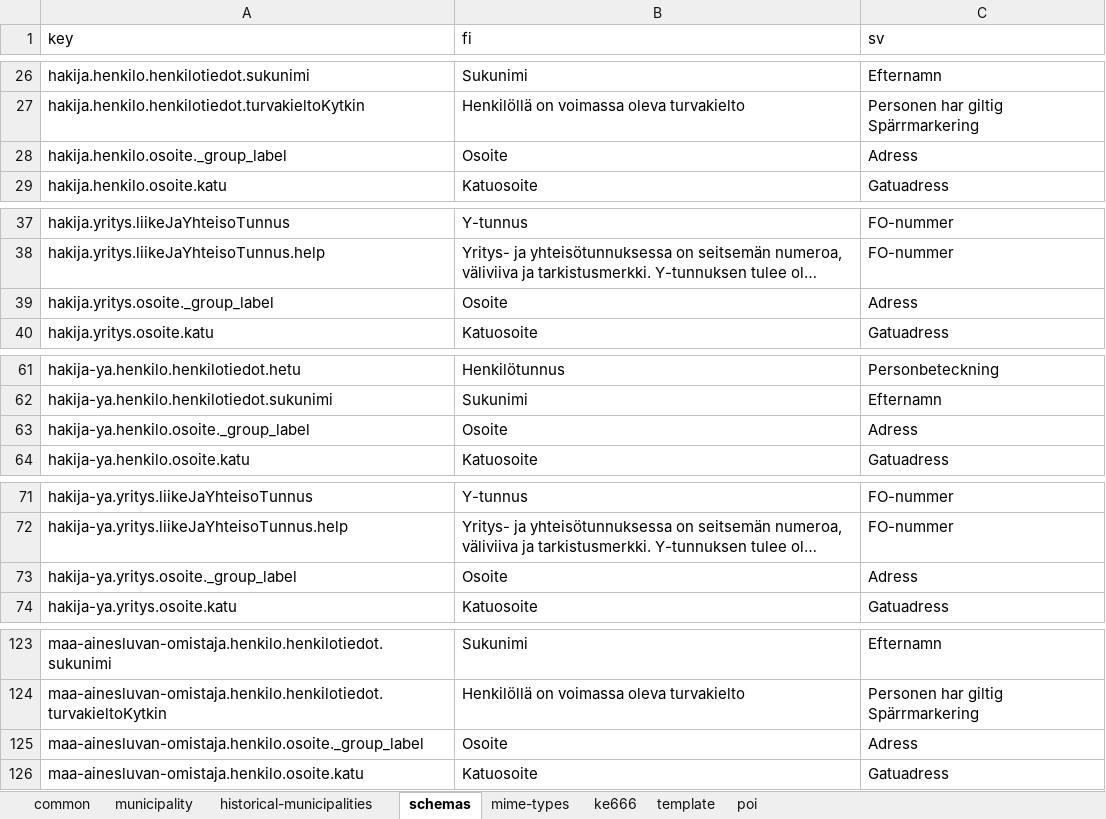
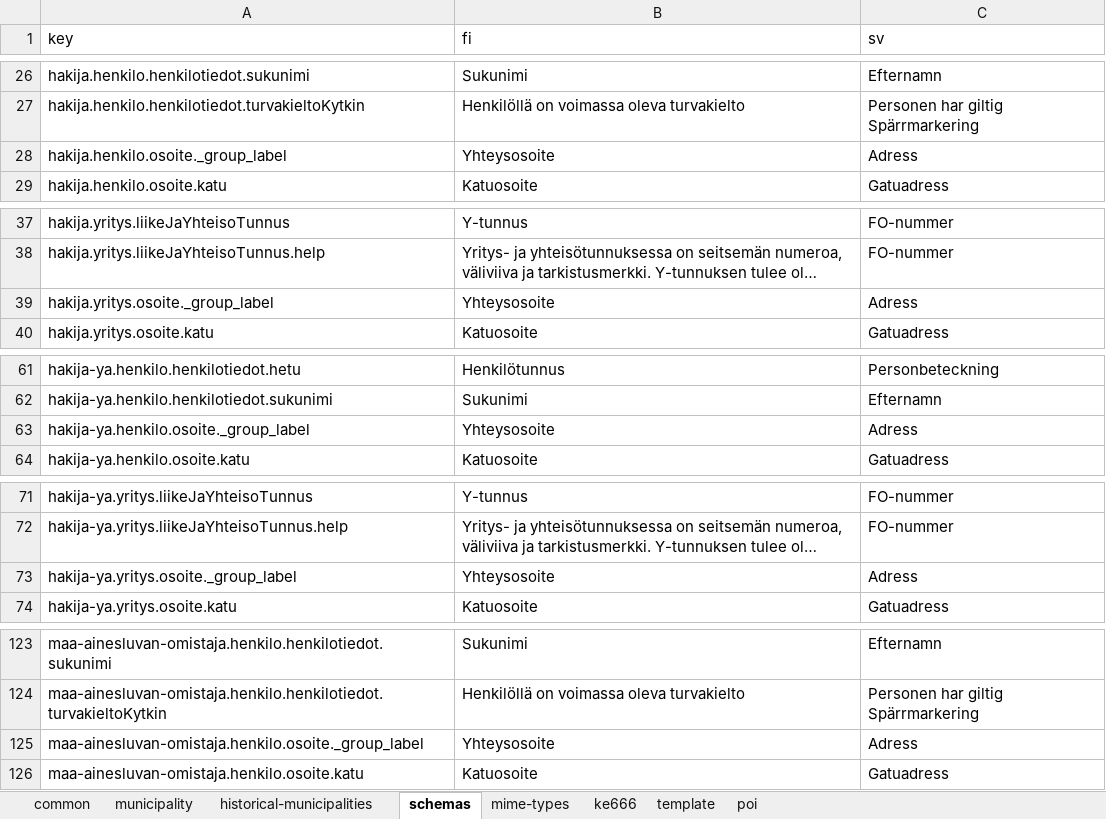
Before and after one commit to lupapiste/lupapiste, an Excel workbook: resources/i18n.xlsx, sheet schemas, drawn as a sheet; only a part is shown, gaps mark what is left out; long unchanged cells end in …; values as stored, in another font and other column widths than the file's, no cell formats; conditional formats not drawn; the diff covers the shown part only; the diff names each change by its address in the sheet, - before the commit and + after, or states it on an @@ line.

Commit message:
LUPA-875 and some other localization fixes

```diff
--- a/resources/i18n.xlsx (sheet schemas)
+++ b/resources/i18n.xlsx (sheet schemas)
-B28 (fi): Osoite
+B28 (fi): Yhteysosoite
-B39 (fi): Osoite
+B39 (fi): Yhteysosoite
-B63 (fi): Osoite
+B63 (fi): Yhteysosoite
-B73 (fi): Osoite
+B73 (fi): Yhteysosoite
-B125 (fi): Osoite
+B125 (fi): Yhteysosoite
```
Also changed, not shown: 1 moved row and 28 edited cells elsewhere in this sheet, cell formats.
